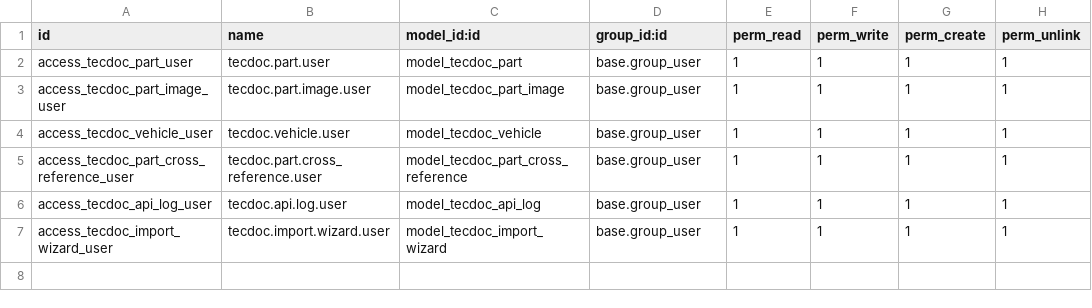
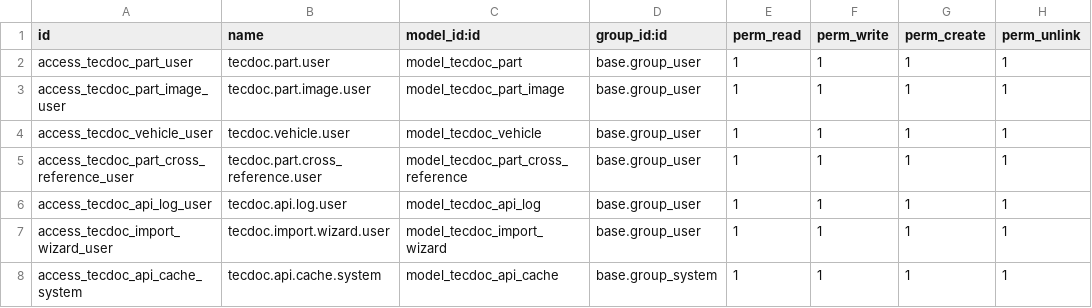
Before and after one commit to YousefAlkady/OEM-price-matching-tool, a CSV file: security/ir.model.access.csv, drawn as a sheet.

```diff
--- a/security/ir.model.access.csv
+++ b/security/ir.model.access.csv
@@ -7 +7,2 @@ access_tecdoc_api_log_user,tecdoc.api.log.user,model_tecdoc_api_log,base.group_u
 access_tecdoc_import_wizard_user,tecdoc.import.wizard.user,model_tecdoc_import_wizard,base.group_user,1,1,1,1
+access_tecdoc_api_cache_system,tecdoc.api.cache.system,model_tecdoc_api_cache,base.group_system,1,1,1,1
```
Also changed, not shown: 10 other files.
